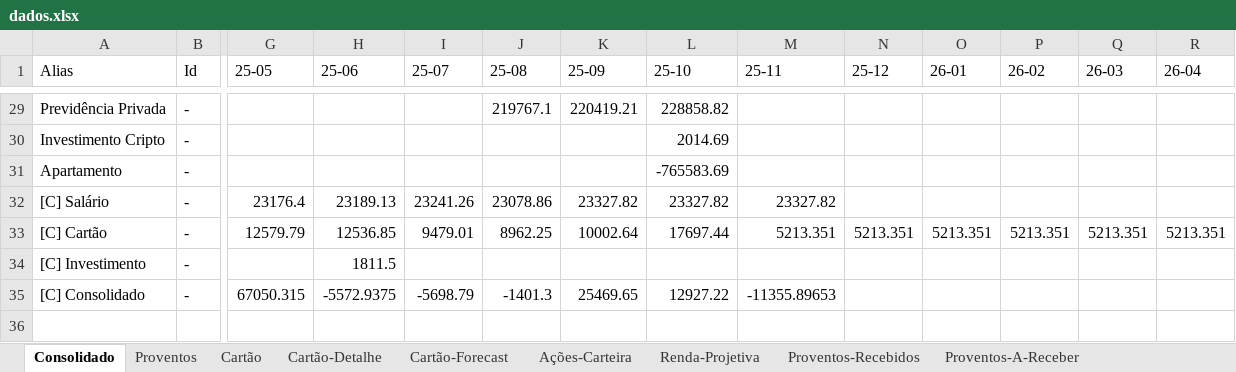
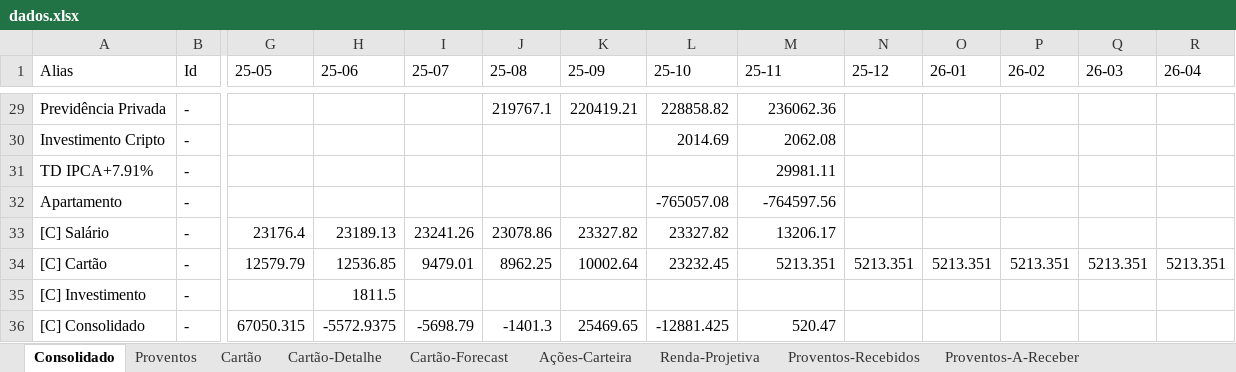
Before and after one commit to fabricioasv/gestao-financeira, an Excel workbook: uploads/dados.xlsx, sheet Consolidado, drawn as a sheet; only a part is shown, gaps mark what is left out; values as stored, in another font and other column widths than the file's, no borders; charts and pictures not drawn; addresses are those after the commit; rows hold the shown columns only; the diff covers the shown part only; the diff names each change by its address in the sheet, - before the commit and + after, or states it on an @@ line.

Commit message:
Adiciona nova categoria "TD IPCA+7.91%" ao processamento de dados em app.py e atualiza o gráfico de investimentos em investimento.js para incluir essa nova categoria, melhorando a visualização dos dados financeiros.

```diff
--- a/uploads/dados.xlsx (sheet Consolidado)
+++ b/uploads/dados.xlsx (sheet Consolidado)
-M29 (25-11): (empty)
+M29 (25-11): 236062.36
-M30 (25-11): (empty)
+M30 (25-11): 2062.08
+row 31: TD IPCA+7.91% | - |  |  |  |  |  |  | 29981.11
-L32 (25-10): -765583.69
+L32 (25-10): -765057.08
-M32 (25-11): (empty)
+M32 (25-11): -764597.56
-M33 (25-11): 23327.82
+M33 (25-11): 13206.17
-L34 (25-10): 17697.44
+L34 (25-10): 23232.45
-L36 (25-10): 12927.22
+L36 (25-10): -12881.425
-M36 (25-11): -11355.89653
+M36 (25-11): 520.47
```
Also changed, not shown: 34 edited cells elsewhere in this sheet, sheet Cartão-Detalhe, sheet Renda-Projetiva, sheet Ações-Carteira, sheet Proventos-A-Receber, sheet Proventos-Recebidos, sheet Cartão, 1 more sheet, formulas that keep their value, 2 other files.
